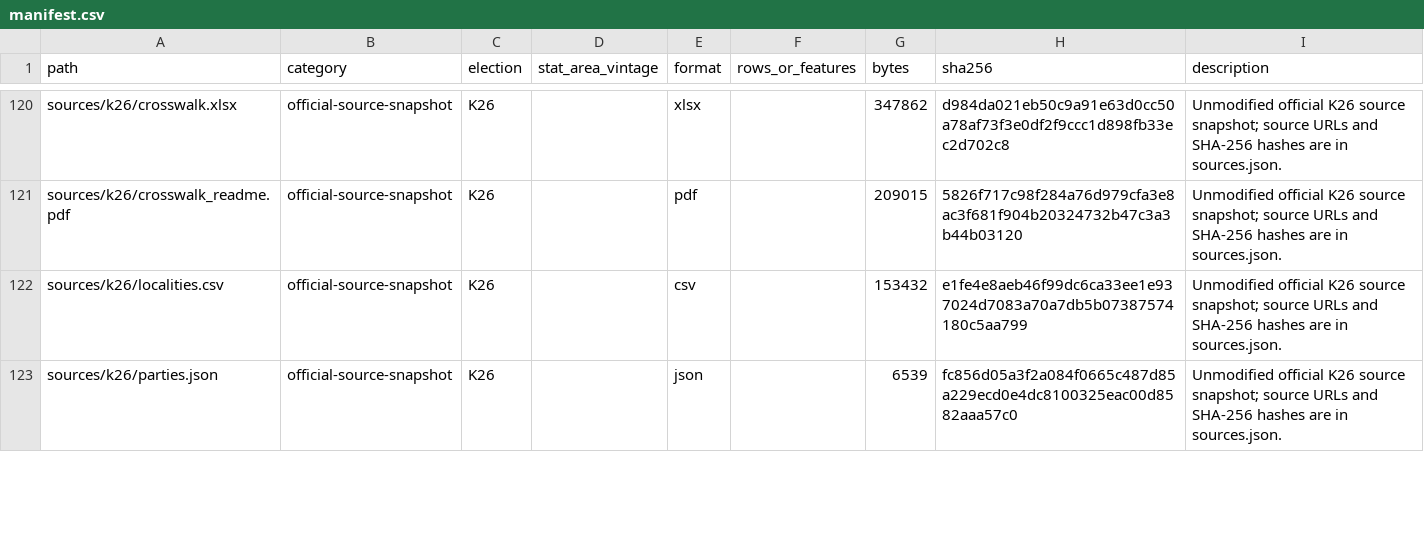
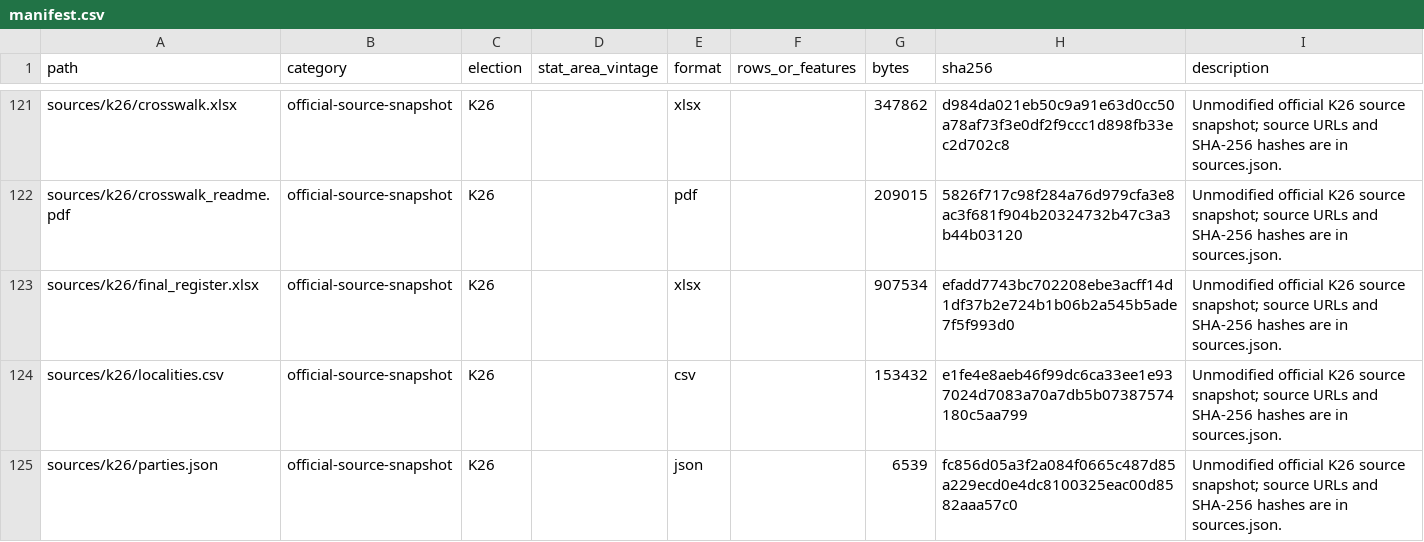
Before and after one commit to Yoavfried/Israel-Elections-Map, a CSV file: public-data/v2/manifest.csv, drawn as a sheet; only a part is shown, gaps mark what is left out; the diff covers the shown part only; the diff names each change by its address in the sheet, - before the commit and + after, or states it on an @@ line.

```diff
--- a/public-data/v2/manifest.csv
+++ b/public-data/v2/manifest.csv
+row 123: sources/k26/final_register.xlsx | official-source-snapshot | K26 |  | xlsx |  | 907534 | efadd7743bc702208ebe3acff14d1df37b2e724b1b06b2a545b5ade7f5f993d0 | Unmodified official K26 source snapshot; source URLs and SHA-256 hashes are in sources.json.
```
Also changed, not shown: 2 added rows and 19 edited cells elsewhere in this file, public-data/v2/metadata/assignment-provenance/final_assignment_summary.csv, public-data/v2/metadata/coverage.csv, 32 other files.
